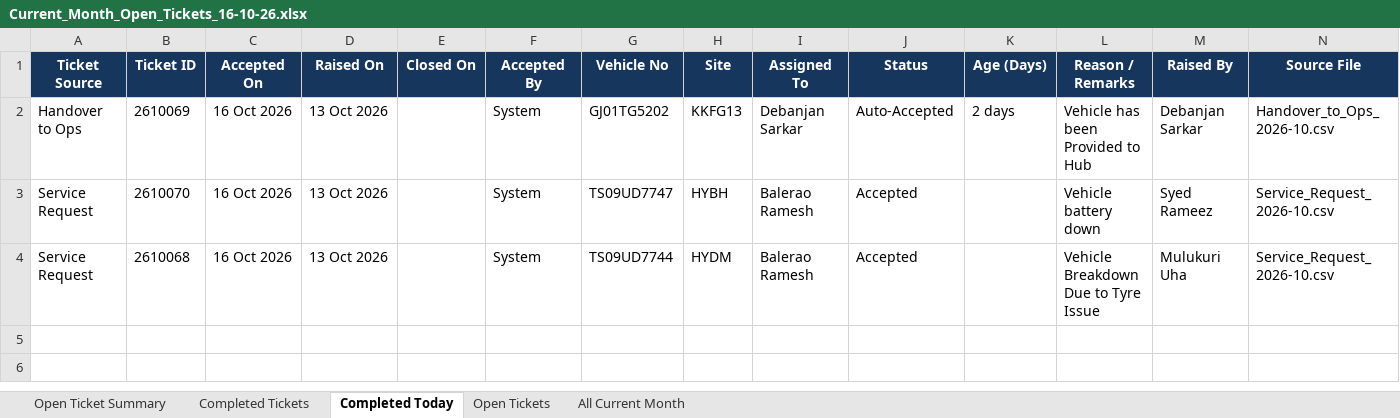
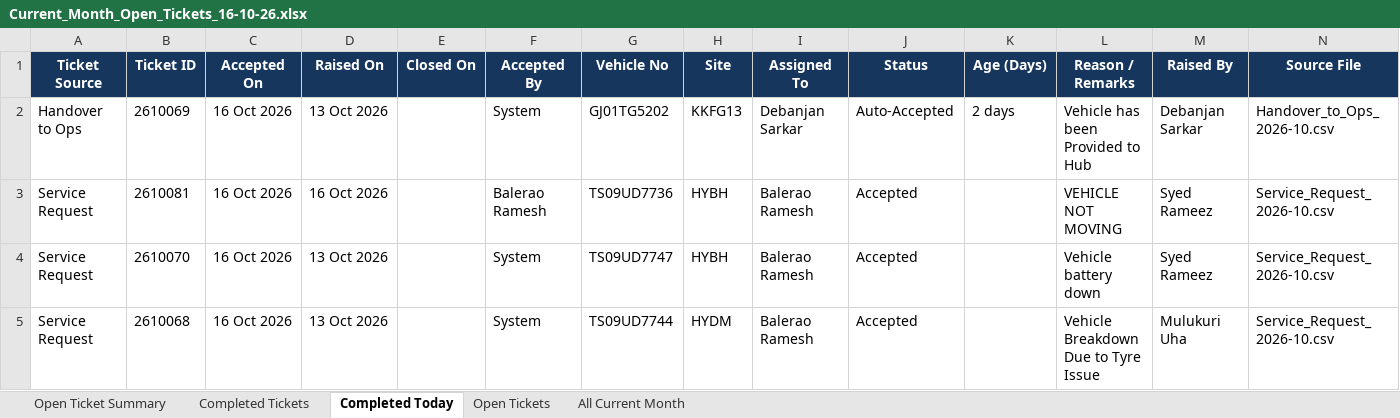
Before and after one commit to Durga697/VehicleTickectingReport, an Excel workbook: Whizzard_Downloads/Daily_Open_Ticket_Reports/Current_Month_Open_Tickets_16-10-26.xlsx, sheet Completed Today, drawn as a sheet; values as stored, in another font and other column widths than the file's, no borders; table styles not drawn; the diff names each change by its address in the sheet, - before the commit and + after, or states it on an @@ line.

```diff
--- a/Whizzard_Downloads/Daily_Open_Ticket_Reports/Current_Month_Open_Tickets_16-10-26.xlsx (sheet Completed Today)
+++ b/Whizzard_Downloads/Daily_Open_Ticket_Reports/Current_Month_Open_Tickets_16-10-26.xlsx (sheet Completed Today)
+row 3: Service Request | 2610081 | 16 Oct 2026 | 16 Oct 2026 |  | Balerao Ramesh | TS09UD7736 | HYBH | Balerao Ramesh | Accepted |  | VEHICLE NOT MOVING | Syed Rameez | Service_Request_2026-10.csv
```
Also changed, not shown: sheet Open Tickets, sheet All Current Month, sheet Completed Tickets, sheet Open Ticket Summary.
